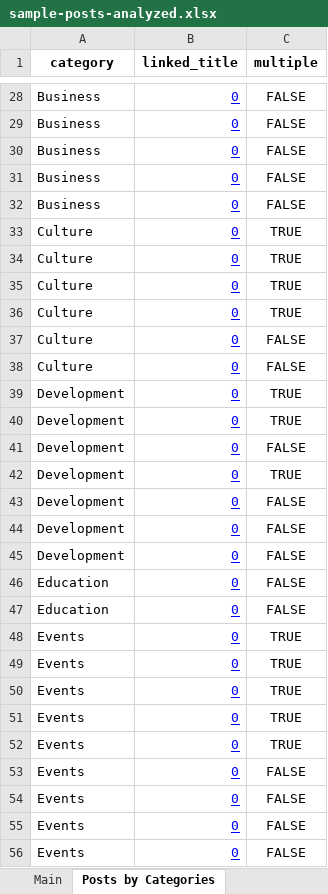
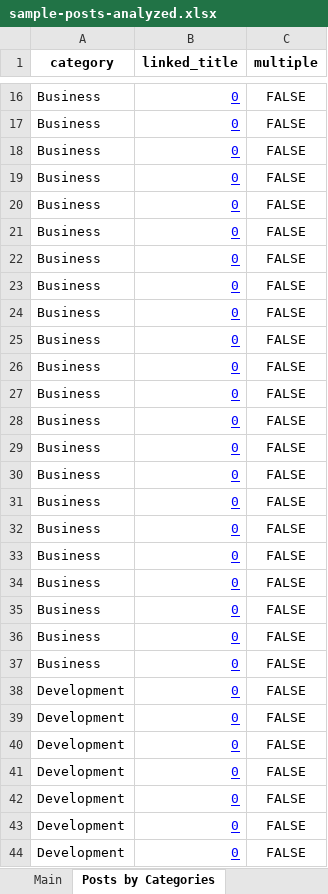
Before and after one commit to ccowens/wordpress-blog-posts-taxonomy, an Excel workbook: sample-posts-analyzed.xlsx, sheet Posts by Categories, drawn as a sheet; only a part is shown, gaps mark what is left out; the shorter side is filled out with more unchanged rows; values as stored, in another font and other column widths than the file's, no borders; removed rows and columns are numbered as before the commit, all else as after; the diff covers the shown part only; the diff names each change by its address in the sheet, - before the commit and + after, or states it on an @@ line.

```diff
--- a/sample-posts-analyzed.xlsx (sheet Posts by Categories)
+++ b/sample-posts-analyzed.xlsx (sheet Posts by Categories)
-row 33: Culture | 0 | TRUE
-row 34: Culture | 0 | TRUE
-row 35: Culture | 0 | TRUE
-row 36: Culture | 0 | TRUE
-A21:A22 (category): Culture
+A21:A22 (category): Business
-row 39: Development | 0 | TRUE
-row 40: Development | 0 | TRUE
-row 42: Development | 0 | TRUE
@@ row 19 moved to row 23: Business @@
+row 24: Business | 0 | FALSE
+row 25: Business | 0 | FALSE
+row 26: Business | 0 | FALSE
+row 27: Business | 0 | FALSE
+row 28: Business | 0 | FALSE
+row 29: Business | 0 | FALSE
+row 30: Business | 0 | FALSE
+row 31: Business | 0 | FALSE
+row 32: Business | 0 | FALSE
+row 33: Business | 0 | FALSE
+row 34: Business | 0 | FALSE
+row 35: Business | 0 | FALSE
+row 36: Business | 0 | FALSE
+row 37: Business | 0 | FALSE
-A41:A42 (category): Education
+A41:A42 (category): Development
-row 48: Events | 0 | TRUE
-row 49: Events | 0 | TRUE
-row 50: Events | 0 | TRUE
-row 51: Events | 0 | TRUE
-row 52: Events | 0 | TRUE
@@ row 41 moved to row 43: Development @@
+row 44: Development | 0 | FALSE
```
Also changed, not shown: 77 added rows, 53 removed rows, 10 moved rows and 4 edited cells elsewhere in this sheet, sheet Posts by Tags, sheet Main, sheet Tag Count, sheet Category Count, formulas that keep their value, 4 other files.
